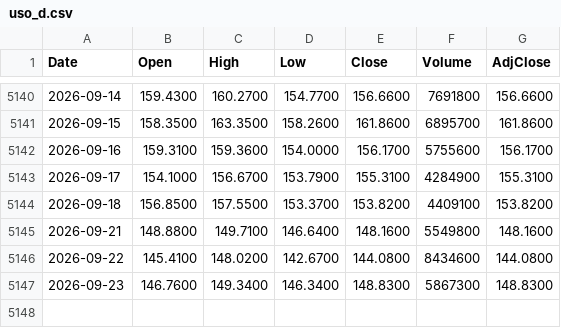
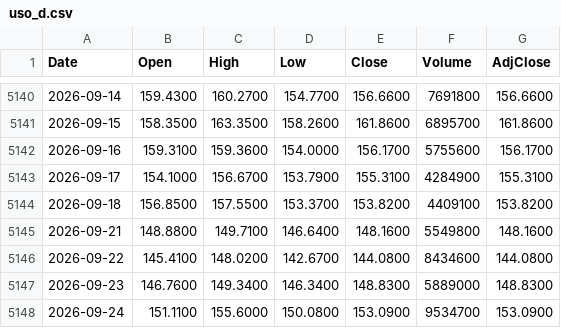
Before and after one commit to freeggit/pruefstand-daten, a CSV file: data/kurse/uso_d.csv, drawn as a sheet; only a part is shown, gaps mark what is left out.

```diff
--- a/data/kurse/uso_d.csv
+++ b/data/kurse/uso_d.csv
@@ -5146,2 +5146,3 @@ Date,Open,High,Low,Close,Volume,AdjClose
 2026-09-22,145.4100,148.0200,142.6700,144.0800,8434600,144.0800
-2026-09-23,146.7600,149.3400,146.3400,148.8300,5867300,148.8300
+2026-09-23,146.7600,149.3400,146.3400,148.8300,5889000,148.8300
+2026-09-24,151.1100,155.6000,150.0800,153.0900,9534700,153.0900
```
Also changed, not shown: data/kurse/acwi_d.csv, data/kurse/efa_d.csv, 56 other files.
